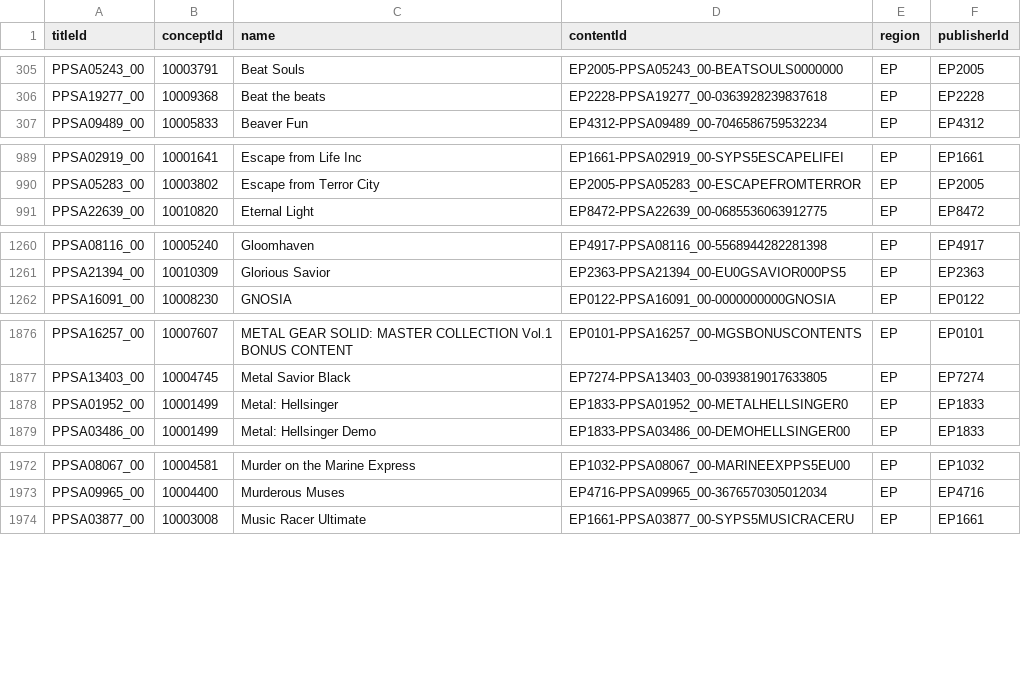
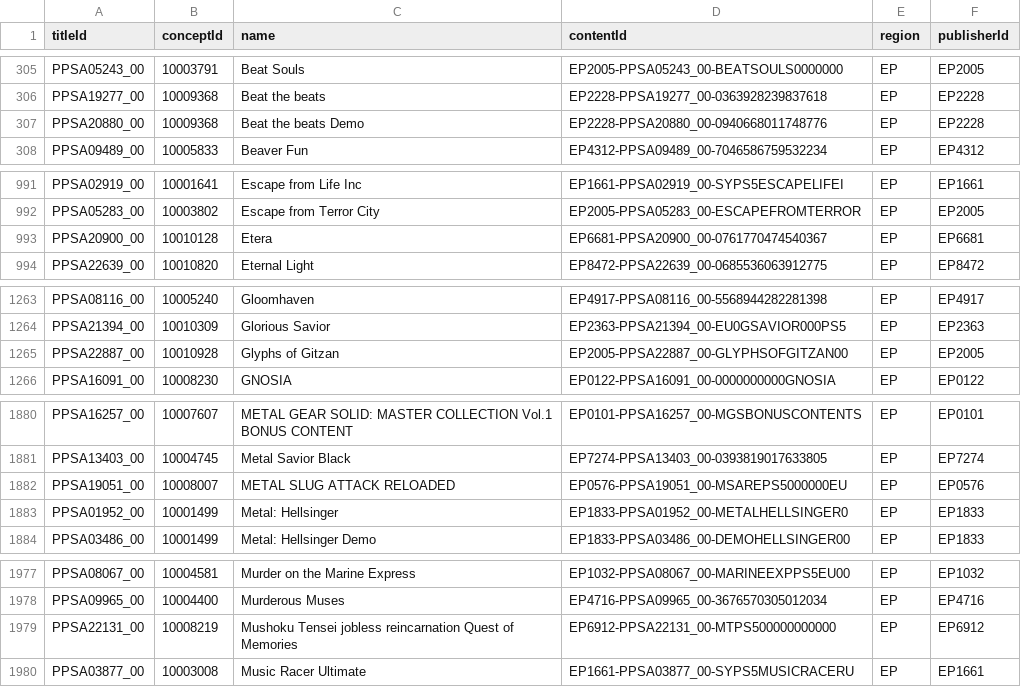
Before and after one commit to andshrew/PlayStation-Titles, a TSV file: Region/Europe/PS5_EP_Titles_by_Name.tsv, drawn as a sheet; only a part is shown, gaps mark what is left out; the diff covers the shown part only; the diff names each change by its address in the sheet, - before the commit and + after, or states it on an @@ line.

```diff
--- a/Region/Europe/PS5_EP_Titles_by_Name.tsv
+++ b/Region/Europe/PS5_EP_Titles_by_Name.tsv
+row 307: PPSA20880_00 | 10009368 | Beat the beats Demo | EP2228-PPSA20880_00-0940668011748776 | EP | EP2228
+row 993: PPSA20900_00 | 10010128 | Etera | EP6681-PPSA20900_00-0761770474540367 | EP | EP6681
+row 1265: PPSA22887_00 | 10010928 | Glyphs of Gitzan | EP2005-PPSA22887_00-GLYPHSOFGITZAN00 | EP | EP2005
+row 1882: PPSA19051_00 | 10008007 | METAL SLUG ATTACK RELOADED | EP0576-PPSA19051_00-MSAREPS5000000EU | EP | EP0576
+row 1979: PPSA22131_00 | 10008219 | Mushoku Tensei jobless reincarnation Quest of Memories | EP6912-PPSA22131_00-MTPS500000000000 | EP | EP6912
```
Also changed, not shown: 3 added rows elsewhere in this file, PS5_Titles.tsv, PS5_Titles_by_Concept.tsv, 32 other files.
